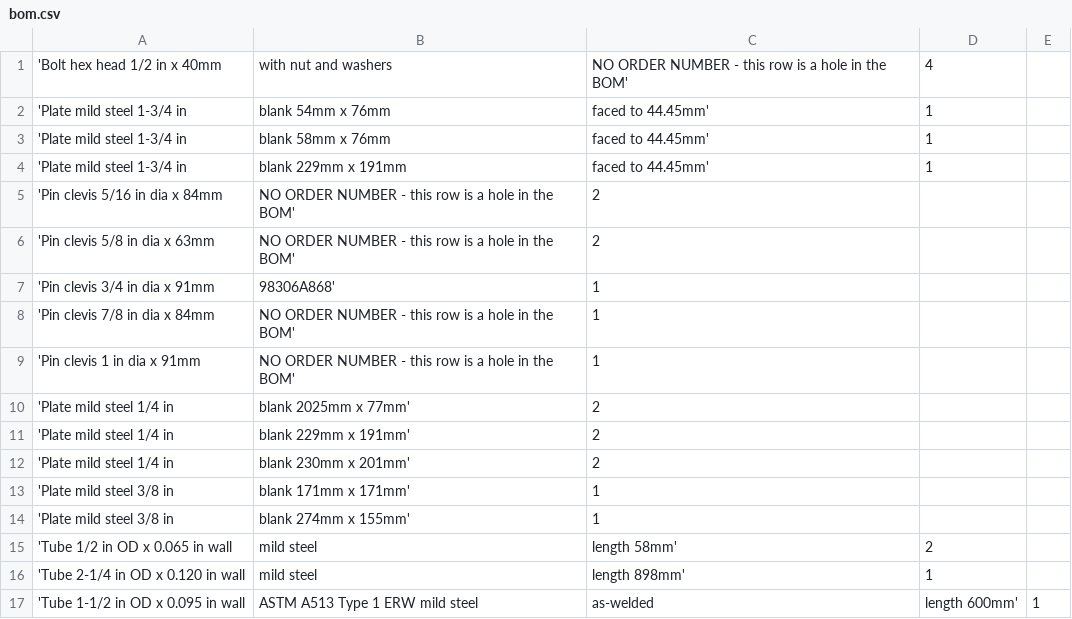
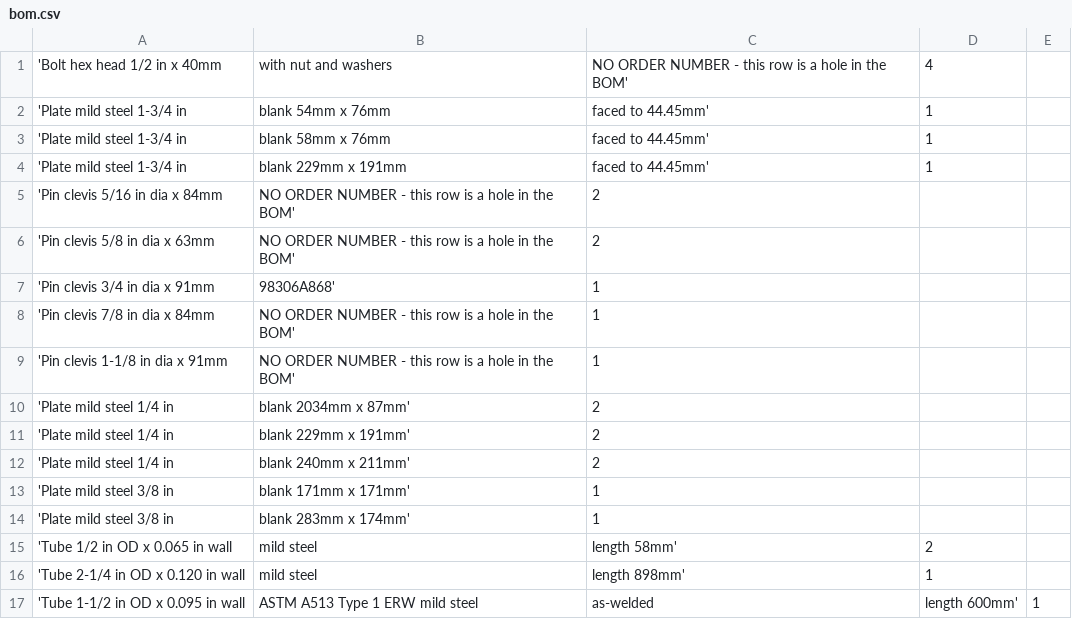
Before and after one commit to CameronBrooks11/tube-bender, a CSV file: bom/bom.csv, drawn as a sheet.

```diff
--- a/bom/bom.csv
+++ b/bom/bom.csv
@@ -8,8 +8,8 @@
 'Pin clevis 7/8 in dia x 84mm, NO ORDER NUMBER - this row is a hole in the BOM',  1
-'Pin clevis 1 in dia x 91mm, NO ORDER NUMBER - this row is a hole in the BOM',  1
-'Plate mild steel 1/4 in, blank 2025mm x 77mm',  2
+'Pin clevis 1-1/8 in dia x 91mm, NO ORDER NUMBER - this row is a hole in the BOM',  1
+'Plate mild steel 1/4 in, blank 2034mm x 87mm',  2
 'Plate mild steel 1/4 in, blank 229mm x 191mm',  2
-'Plate mild steel 1/4 in, blank 230mm x 201mm',  2
+'Plate mild steel 1/4 in, blank 240mm x 211mm',  2
 'Plate mild steel 3/8 in, blank 171mm x 171mm',  1
-'Plate mild steel 3/8 in, blank 274mm x 155mm',  1
+'Plate mild steel 3/8 in, blank 283mm x 174mm',  1
 'Tube 1/2 in OD x 0.065 in wall, mild steel, length 58mm',  2
```
Also changed, not shown: 24 other files.
